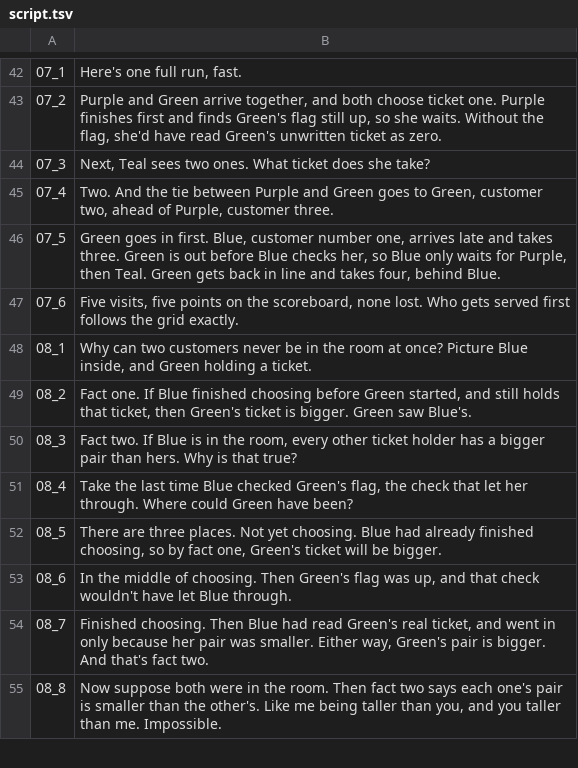
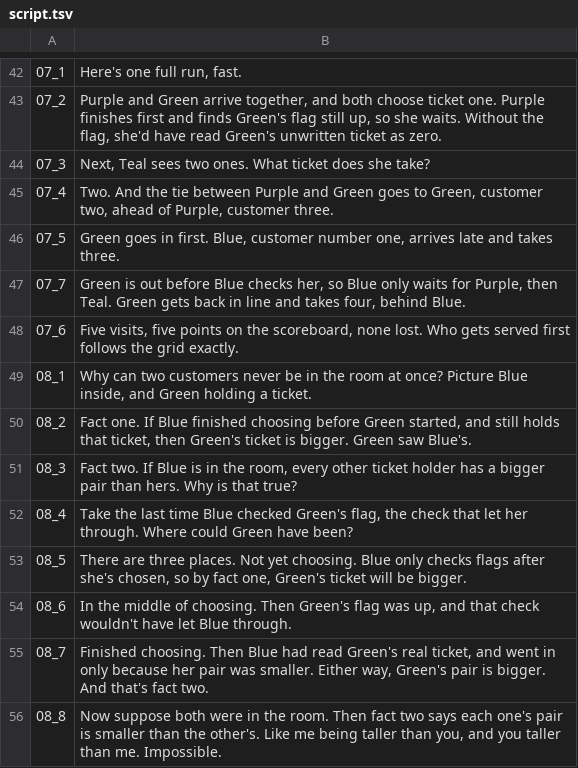
Before and after one commit to Dicklesworthstone/jeffs_math_explainer_videos, a TSV file: explainer_corpus/bakery_algorithm/script.tsv, drawn as a sheet; only a part is shown, gaps mark what is left out.

```diff
--- a/explainer_corpus/bakery_algorithm/script.tsv
+++ b/explainer_corpus/bakery_algorithm/script.tsv
@@ -45,3 +45,4 @@
 07_4	Two. And the tie between Purple and Green goes to Green, customer two, ahead of Purple, customer three.
-07_5	Green goes in first. Blue, customer number one, arrives late and takes three. Green is out before Blue checks her, so Blue only waits for Purple, then Teal. Green gets back in line and takes four, behind Blue.
+07_5	Green goes in first. Blue, customer number one, arrives late and takes three.
+07_7	Green is out before Blue checks her, so Blue only waits for Purple, then Teal. Green gets back in line and takes four, behind Blue.
 07_6	Five visits, five points on the scoreboard, none lost. Who gets served first follows the grid exactly.
@@ -51,3 +52,3 @@
 08_4	Take the last time Blue checked Green's flag, the check that let her through. Where could Green have been?
-08_5	There are three places. Not yet choosing. Blue had already finished choosing, so by fact one, Green's ticket will be bigger.
+08_5	There are three places. Not yet choosing. Blue only checks flags after she's chosen, so by fact one, Green's ticket will be bigger.
 08_6	In the middle of choosing. Then Green's flag was up, and that check wouldn't have let Blue through.
```
Also changed, not shown: 4 other files.
